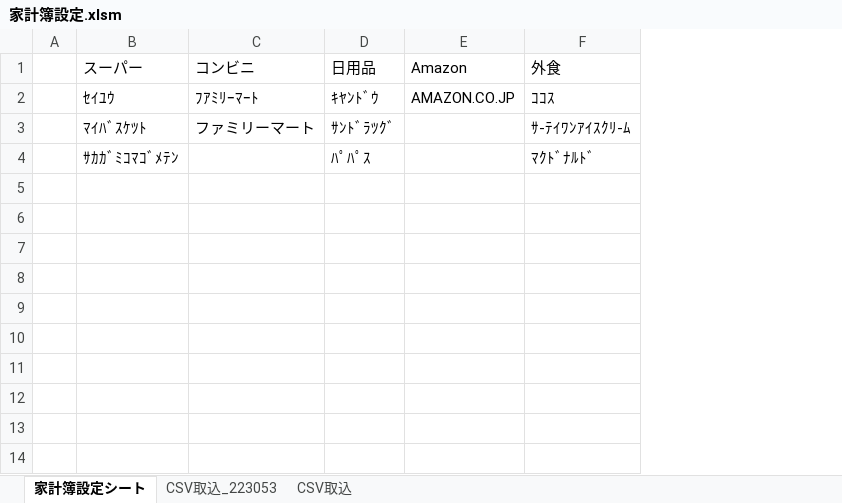
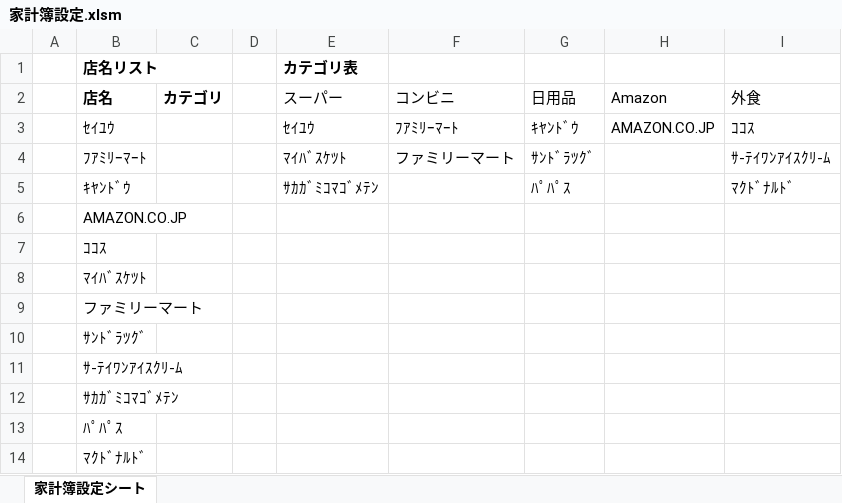
Before and after one commit to miyas02/kakeibo, an Excel workbook: 家計簿設定.xlsm, sheet 家計簿設定シート, drawn as a sheet; values as stored, in another font and other column widths than the file's, no borders; charts and pictures not drawn; addresses are those after the commit; the diff names each change by its address in the sheet, - before the commit and + after, or states it on an @@ line.

```diff
--- a/家計簿設定.xlsm (sheet 家計簿設定シート)
+++ b/家計簿設定.xlsm (sheet 家計簿設定シート)
-sheet tab: CSV取込_223053
-sheet tab: CSV取込
+column B (店名), rows 3-5: ｾｲﾕｳ | ﾌｱﾐﾘｰﾏｰﾄ | ｷﾔﾝﾄﾞｳ
+column C (カテゴリ), empty
+column D, empty
+row 1:  | 店名リスト |  |  | カテゴリ表
+row 6:  | AMAZON.CO.JP
+row 7:  | ｺｺｽ
+row 8:  | ﾏｲﾊﾞｽｹﾂﾄ
+row 9:  | ファミリーマート
+row 10:  | ｻﾝﾄﾞﾗﾂｸﾞ
+row 11:  | ｻ-ﾃｲﾜﾝｱｲｽｸﾘ-ﾑ
+row 12:  | ｻｶｶﾞﾐｺﾏｺﾞﾒﾃﾝ
+row 13:  | ﾊﾟﾊﾟｽ
+row 14:  | ﾏｸﾄﾞﾅﾙﾄﾞ
```
Also changed, not shown: charts or pictures.
